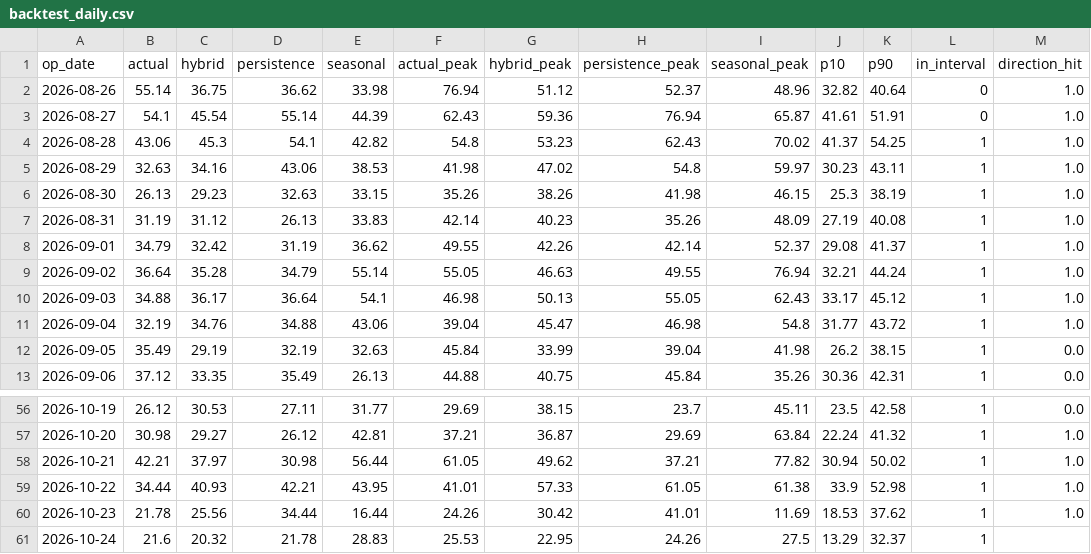
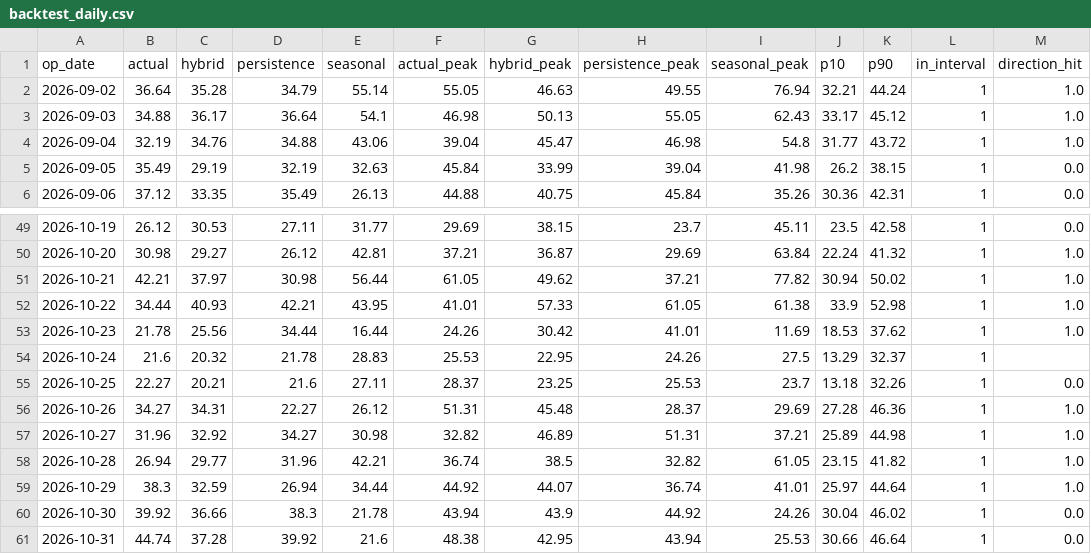
Before and after one commit to AAaali2292/ercot-forecast-updated, a CSV file: backtest/backtest_daily.csv, drawn as a sheet; only a part is shown, gaps mark what is left out; removed rows and columns are numbered as before the commit, all else as after; the diff names each change by its address in the sheet, - before the commit and + after, or states it on an @@ line.

```diff
--- a/backtest/backtest_daily.csv
+++ b/backtest/backtest_daily.csv
-row 2: 2026-08-26 | 55.14 | 36.75 | 36.62 | 33.98 | 76.94 | 51.12 | 52.37 | 48.96 | 32.82 | 40.64 | 0 | 1.0
-row 3: 2026-08-27 | 54.1 | 45.54 | 55.14 | 44.39 | 62.43 | 59.36 | 76.94 | 65.87 | 41.61 | 51.91 | 0 | 1.0
-row 4: 2026-08-28 | 43.06 | 45.3 | 54.1 | 42.82 | 54.8 | 53.23 | 62.43 | 70.02 | 41.37 | 54.25 | 1 | 1.0
-row 5: 2026-08-29 | 32.63 | 34.16 | 43.06 | 38.53 | 41.98 | 47.02 | 54.8 | 59.97 | 30.23 | 43.11 | 1 | 1.0
-row 6: 2026-08-30 | 26.13 | 29.23 | 32.63 | 33.15 | 35.26 | 38.26 | 41.98 | 46.15 | 25.3 | 38.19 | 1 | 1.0
-row 7: 2026-08-31 | 31.19 | 31.12 | 26.13 | 33.83 | 42.14 | 40.23 | 35.26 | 48.09 | 27.19 | 40.08 | 1 | 1.0
-row 8: 2026-09-01 | 34.79 | 32.42 | 31.19 | 36.62 | 49.55 | 42.26 | 42.14 | 52.37 | 29.08 | 41.37 | 1 | 1.0
+row 55: 2026-10-25 | 22.27 | 20.21 | 21.6 | 27.11 | 28.37 | 23.25 | 25.53 | 23.7 | 13.18 | 32.26 | 1 | 0.0
+row 56: 2026-10-26 | 34.27 | 34.31 | 22.27 | 26.12 | 51.31 | 45.48 | 28.37 | 29.69 | 27.28 | 46.36 | 1 | 1.0
+row 57: 2026-10-27 | 31.96 | 32.92 | 34.27 | 30.98 | 32.82 | 46.89 | 51.31 | 37.21 | 25.89 | 44.98 | 1 | 1.0
+row 58: 2026-10-28 | 26.94 | 29.77 | 31.96 | 42.21 | 36.74 | 38.5 | 32.82 | 61.05 | 23.15 | 41.82 | 1 | 1.0
+row 59: 2026-10-29 | 38.3 | 32.59 | 26.94 | 34.44 | 44.92 | 44.07 | 36.74 | 41.01 | 25.97 | 44.64 | 1 | 1.0
+row 60: 2026-10-30 | 39.92 | 36.66 | 38.3 | 21.78 | 43.94 | 43.9 | 44.92 | 24.26 | 30.04 | 46.02 | 1 | 0.0
+row 61: 2026-10-31 | 44.74 | 37.28 | 39.92 | 21.6 | 48.38 | 42.95 | 43.94 | 25.53 | 30.66 | 46.64 | 1 | 0.0
```
Also changed, not shown: backtest/backtest_hourly.csv, 2 other files.
